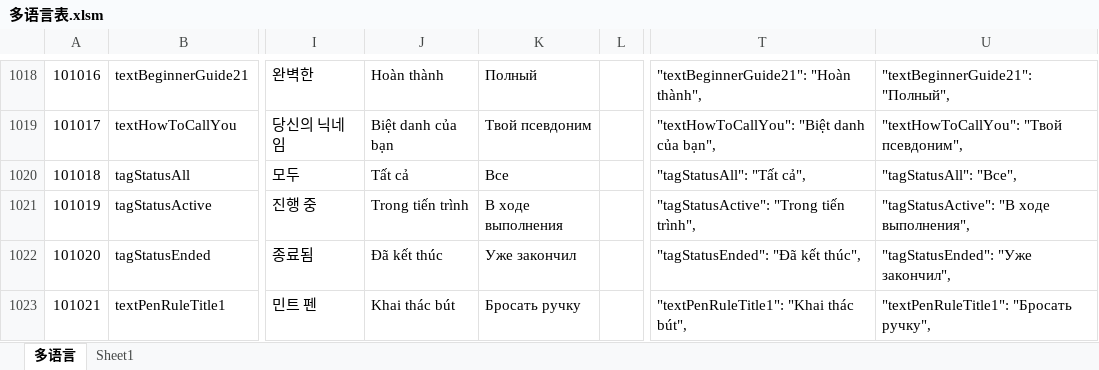
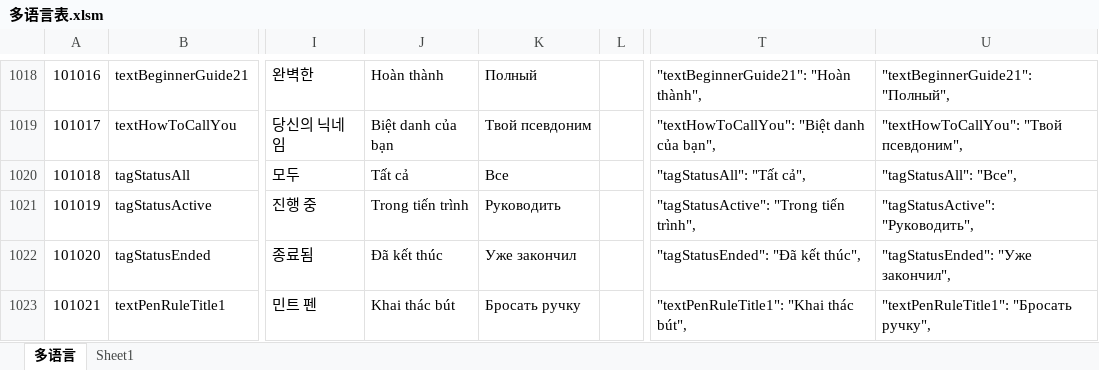
Before and after one commit to liujianyu57/socrates-lang, an Excel workbook: 多语言表.xlsm, sheet 多语言, drawn as a sheet; only a part is shown, gaps mark what is left out; values as stored, in another font and other column widths than the file's, no borders; charts and pictures and conditional formats not drawn; the diff covers the shown part only; the diff names each change by its address in the sheet, - before the commit and + after, or states it on an @@ line.

```diff
--- a/多语言表.xlsm (sheet 多语言)
+++ b/多语言表.xlsm (sheet 多语言)
-K1021: В ходе выполнения
+K1021: Pуководить
-U1021: "tagStatusActive": "В ходе выполнения",
+U1021: "tagStatusActive": "Pуководить",
```
Also changed, not shown: 16 edited cells elsewhere in this sheet, 4 other files.
